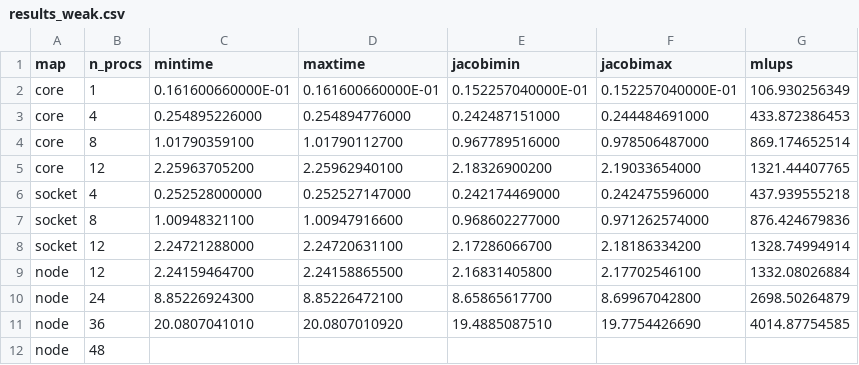
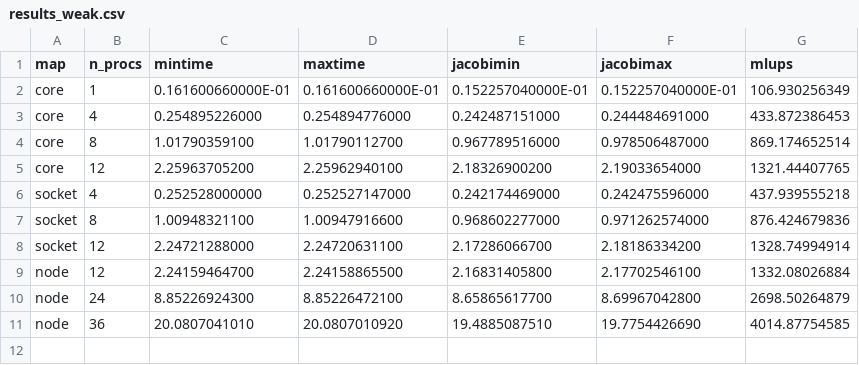
Before and after one commit to erikalena/hpc_assignment1, a CSV file: section3/results_weak.csv, drawn as a sheet.

```diff
--- a/section3/results_weak.csv
+++ b/section3/results_weak.csv
@@ -11,2 +11 @@ node,24,8.85226924300,8.85226472100,8.65865617700,8.69967042800,2698.50264879,
 node,36,20.0807041010,20.0807010920,19.4885087510,19.7754426690,4014.87754585,
-node,48
```
Also changed, not shown: 10 other files.
